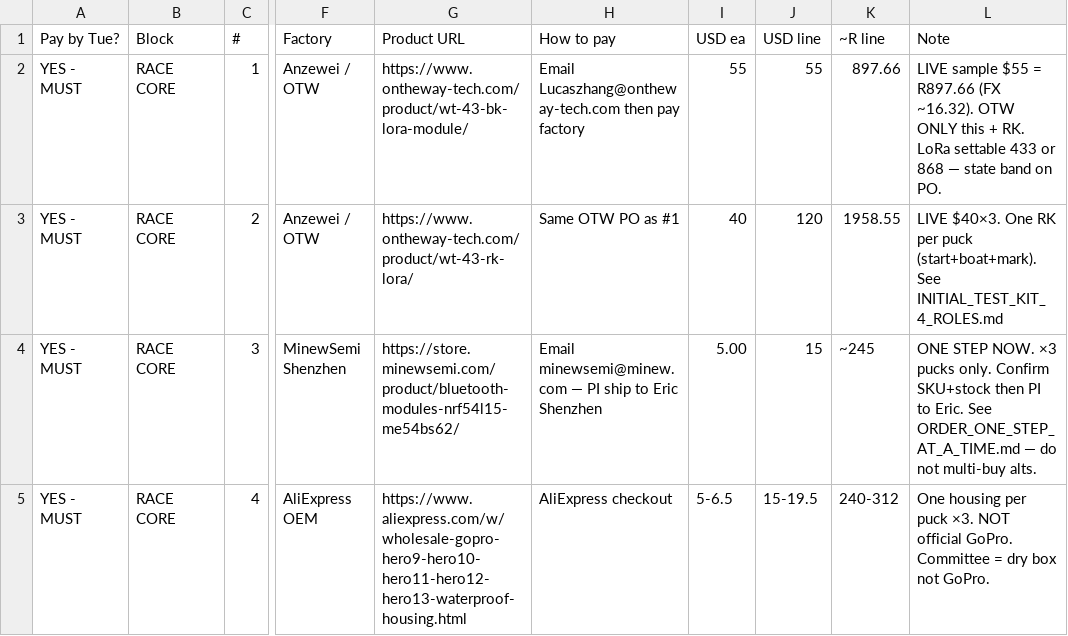
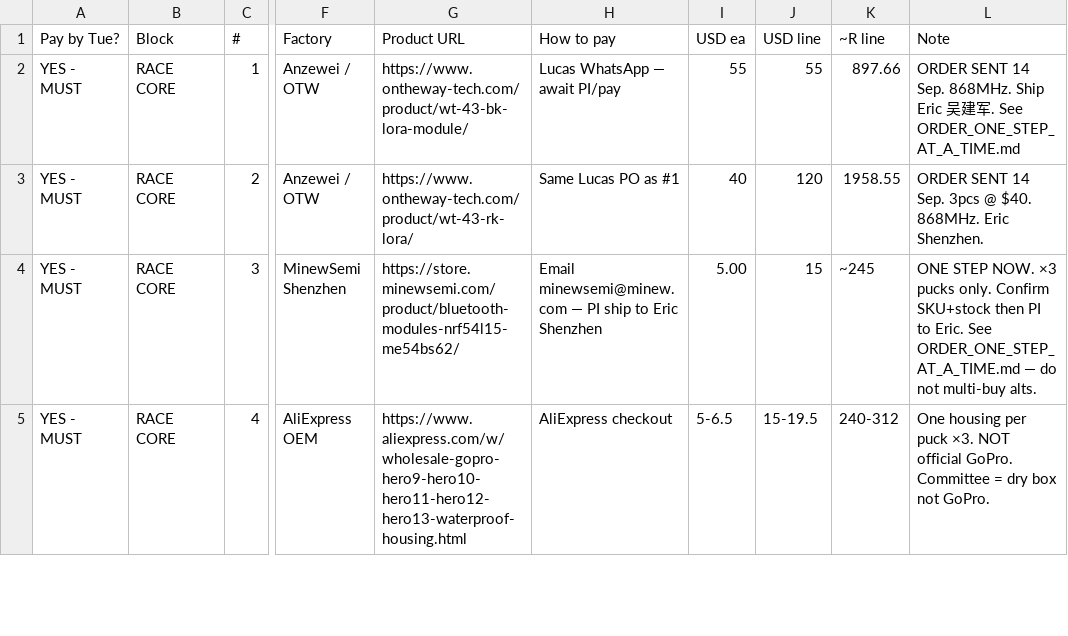
Before and after one commit to kevinweaving-ship-it/Cursor-Websites, a CSV file: boat-puck/MASTER_ORDER_PAY_TUESDAY.csv, drawn as a sheet; only a part is shown, gaps mark what is left out; the diff names each change by its address in the sheet, - before the commit and + after, or states it on an @@ line.

```diff
--- a/boat-puck/MASTER_ORDER_PAY_TUESDAY.csv
+++ b/boat-puck/MASTER_ORDER_PAY_TUESDAY.csv
-H2 (How to pay): Email Lucaszhang@ontheway-tech.com then pay factory
+H2 (How to pay): Lucas WhatsApp — await PI/pay
-L2 (Note): LIVE sample $55 = R897.66 (FX ~16.32). OTW ONLY this + RK. LoRa settable 433 or 868 — state band on PO.
+L2 (Note): ORDER SENT 14 Sep. 868MHz. Ship Eric 吴建军. See ORDER_ONE_STEP_AT_A_TIME.md
-H3 (How to pay): Same OTW PO as #1
+H3 (How to pay): Same Lucas PO as #1
-L3 (Note): LIVE $40×3. One RK per puck (start+boat+mark). See INITIAL_TEST_KIT_4_ROLES.md
+L3 (Note): ORDER SENT 14 Sep. 3pcs @ $40. 868MHz. Eric Shenzhen.
```
Also changed, not shown: boat-puck/MASTER_ORDER_PAY_TUESDAY.tsv, 1 other file.
